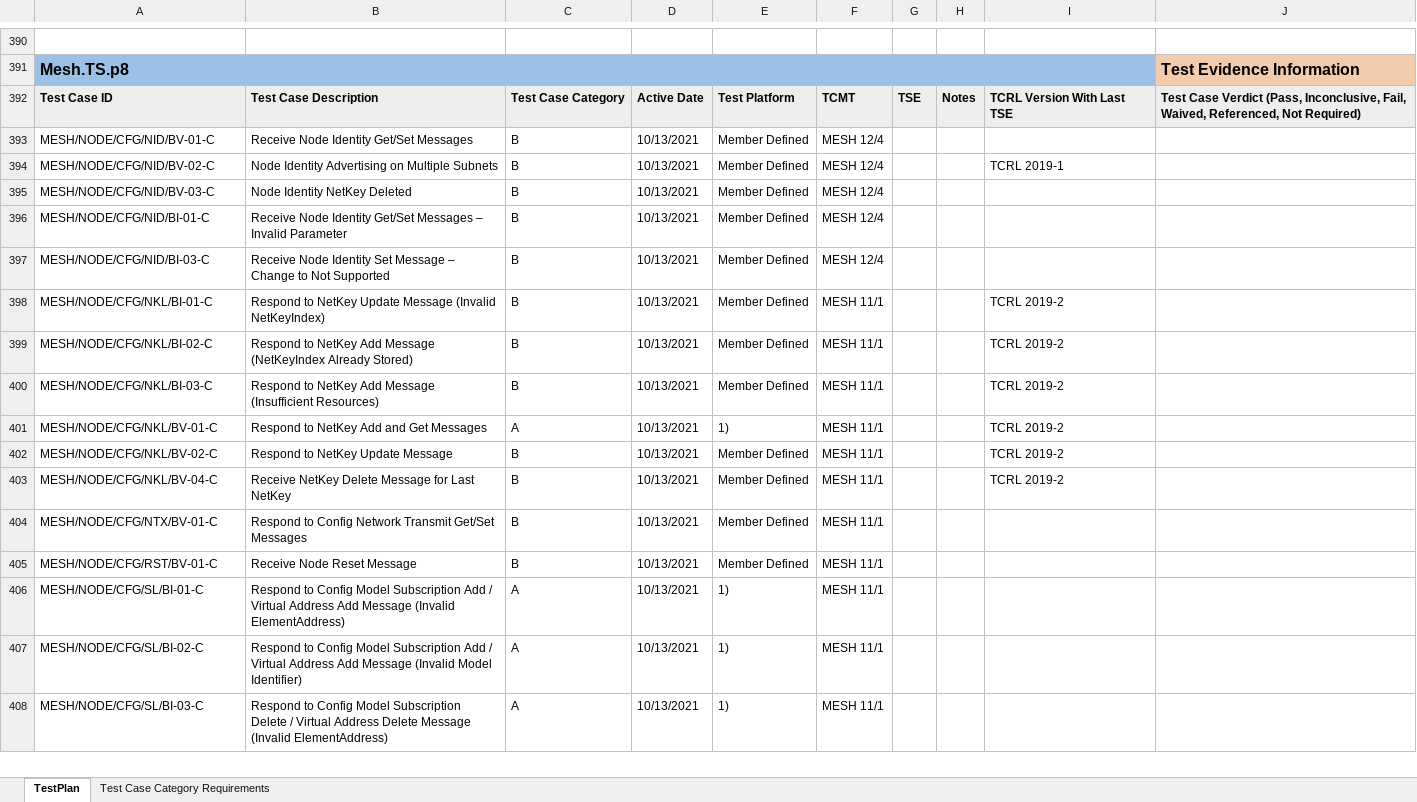
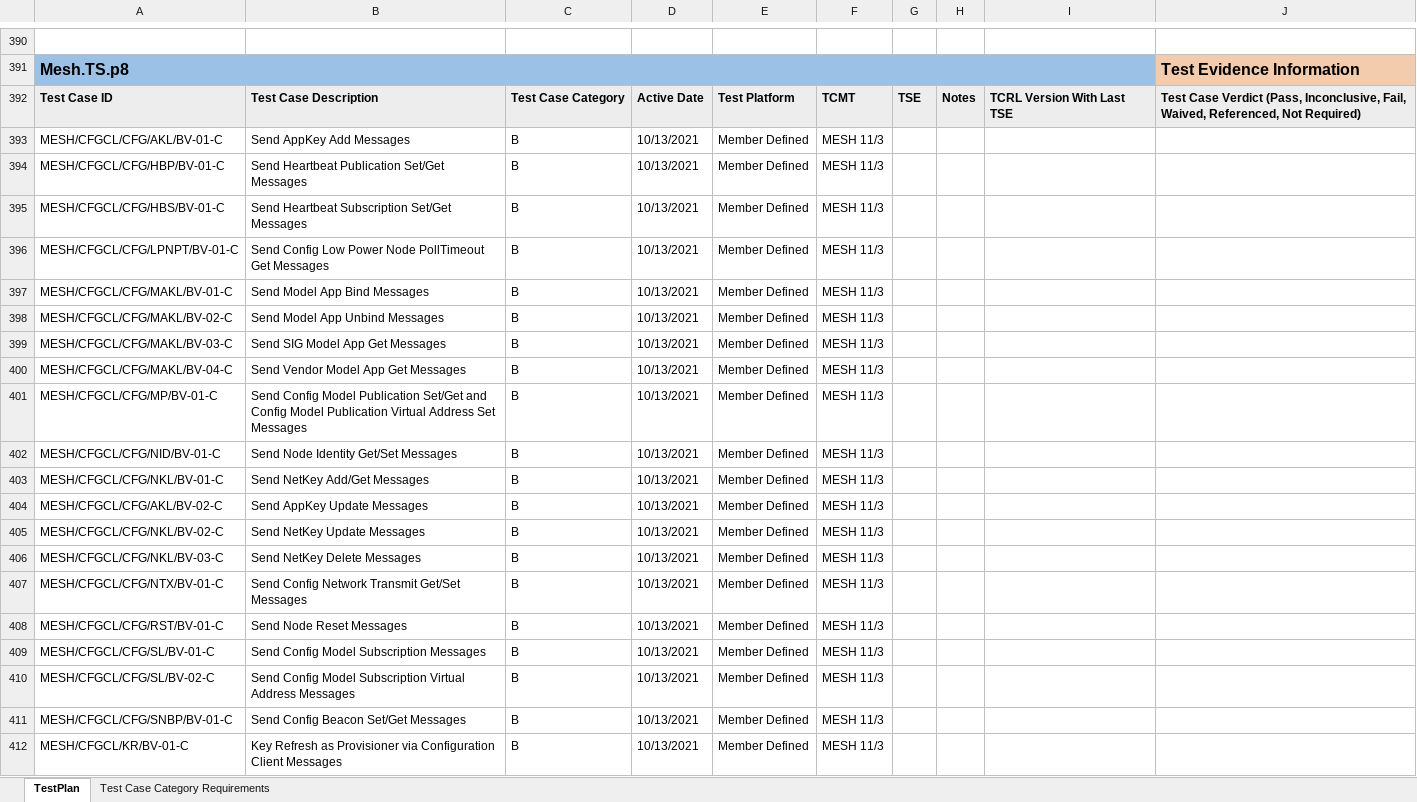
Before and after one commit to auto-pts/auto-pts, an Excel workbook: workspaces/nrf-v160/nrf_v1_6_0.xlsx, sheet TestPlan, drawn as a sheet; only a part is shown, gaps mark what is left out; the shorter side is filled out with more unchanged rows; values as stored, in another font and other column widths than the file's, no borders; rows hold the shown columns only; the diff covers the shown part only; the diff names each change by its address in the sheet, - before the commit and + after, or states it on an @@ line.

Commit message:
nrf: Update test plan

```diff
--- a/workspaces/nrf-v160/nrf_v1_6_0.xlsx (sheet TestPlan)
+++ b/workspaces/nrf-v160/nrf_v1_6_0.xlsx (sheet TestPlan)
+row 393: MESH/CFGCL/CFG/AKL/BV-01-C | Send AppKey Add Messages | B | 10/13/2021 | Member Defined | MESH 11/3
+row 394: MESH/CFGCL/CFG/HBP/BV-01-C | Send Heartbeat Publication Set/Get Messages | B | 10/13/2021 | Member Defined | MESH 11/3
+row 395: MESH/CFGCL/CFG/HBS/BV-01-C | Send Heartbeat Subscription Set/Get Messages | B | 10/13/2021 | Member Defined | MESH 11/3
+row 396: MESH/CFGCL/CFG/LPNPT/BV-01-C | Send Config Low Power Node PollTimeout Get Messages | B | 10/13/2021 | Member Defined | MESH 11/3
+row 397: MESH/CFGCL/CFG/MAKL/BV-01-C | Send Model App Bind Messages | B | 10/13/2021 | Member Defined | MESH 11/3
+row 398: MESH/CFGCL/CFG/MAKL/BV-02-C | Send Model App Unbind Messages | B | 10/13/2021 | Member Defined | MESH 11/3
+row 399: MESH/CFGCL/CFG/MAKL/BV-03-C | Send SIG Model App Get Messages | B | 10/13/2021 | Member Defined | MESH 11/3
+row 400: MESH/CFGCL/CFG/MAKL/BV-04-C | Send Vendor Model App Get Messages | B | 10/13/2021 | Member Defined | MESH 11/3
+row 401: MESH/CFGCL/CFG/MP/BV-01-C | Send Config Model Publication Set/Get and Config Model Publication Virtual Address Set Messages | B | 10/13/2021 | Member Defined | MESH 11/3
+row 402: MESH/CFGCL/CFG/NID/BV-01-C | Send Node Identity Get/Set Messages | B | 10/13/2021 | Member Defined | MESH 11/3
+row 403: MESH/CFGCL/CFG/NKL/BV-01-C | Send NetKey Add/Get Messages | B | 10/13/2021 | Member Defined | MESH 11/3
+row 404: MESH/CFGCL/CFG/AKL/BV-02-C | Send AppKey Update Messages | B | 10/13/2021 | Member Defined | MESH 11/3
+row 405: MESH/CFGCL/CFG/NKL/BV-02-C | Send NetKey Update Messages | B | 10/13/2021 | Member Defined | MESH 11/3
+row 406: MESH/CFGCL/CFG/NKL/BV-03-C | Send NetKey Delete Messages | B | 10/13/2021 | Member Defined | MESH 11/3
+row 407: MESH/CFGCL/CFG/NTX/BV-01-C | Send Config Network Transmit Get/Set Messages | B | 10/13/2021 | Member Defined | MESH 11/3
+row 408: MESH/CFGCL/CFG/RST/BV-01-C | Send Node Reset Messages | B | 10/13/2021 | Member Defined | MESH 11/3
+row 409: MESH/CFGCL/CFG/SL/BV-01-C | Send Config Model Subscription Messages | B | 10/13/2021 | Member Defined | MESH 11/3
+row 410: MESH/CFGCL/CFG/SL/BV-02-C | Send Config Model Subscription Virtual Address Messages | B | 10/13/2021 | Member Defined | MESH 11/3
+row 411: MESH/CFGCL/CFG/SNBP/BV-01-C | Send Config Beacon Set/Get Messages | B | 10/13/2021 | Member Defined | MESH 11/3
+row 412: MESH/CFGCL/KR/BV-01-C | Key Refresh as Provisioner via Configuration Client Messages | B | 10/13/2021 | Member Defined | MESH 11/3
```
Also changed, not shown: 37 added rows and 2 edited cells elsewhere in this sheet.
